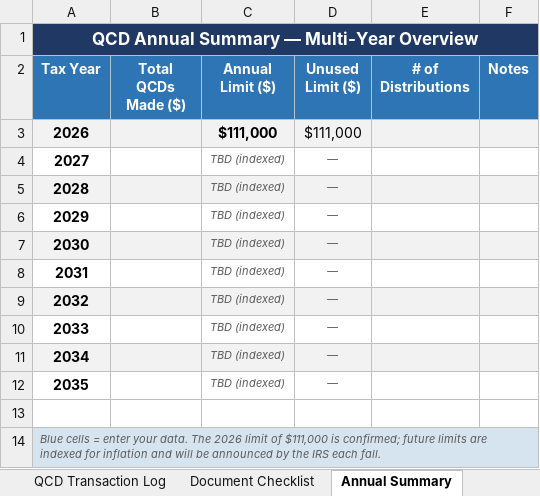
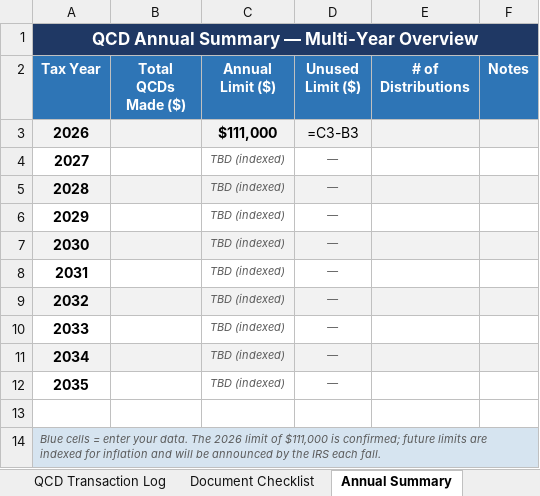
Before and after one commit to tschaefges/QCD_Tracker, an Excel workbook: QCD_Tracker_2026.xlsx, sheet Annual Summary, drawn as a sheet; values as stored, in another font and other column widths than the file's, no borders; formulas without a stored value are shown as written; the diff names each change by its address in the sheet, - before the commit and + after, or states it on an @@ line.

```diff
--- a/QCD_Tracker_2026.xlsx (sheet Annual Summary)
+++ b/QCD_Tracker_2026.xlsx (sheet Annual Summary)
-D3 (Unused Limit ($)): $111,000
+D3 (Unused Limit ($)): =C3-B3
```
Also changed, not shown: sheet QCD Transaction Log, 3 other files.
